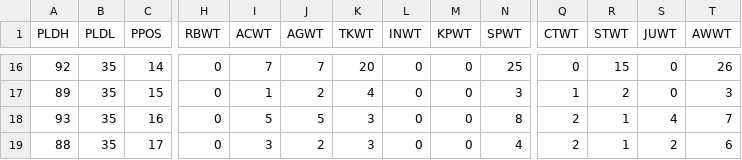
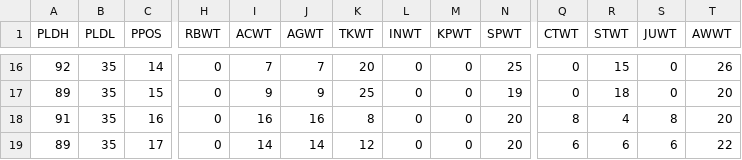
Before and after one commit to antdroidx/NCAA-DB-Editor, a CSV file: NCAA_XDBE/Resources/POCI-NEXT.csv, drawn as a sheet; only a part is shown, gaps mark what is left out; the diff covers the shown part only; the diff names each change by its address in the sheet, - before the commit and + after, or states it on an @@ line.

```diff
--- a/NCAA_XDBE/Resources/POCI-NEXT.csv
+++ b/NCAA_XDBE/Resources/POCI-NEXT.csv
-I17 (ACWT): 1
+I17 (ACWT): 9
-J17 (AGWT): 2
+J17 (AGWT): 9
-K17 (TKWT): 4
+K17 (TKWT): 25
-N17 (SPWT): 3
+N17 (SPWT): 19
-Q17 (CTWT): 1
+Q17 (CTWT): 0
-R17 (STWT): 2
+R17 (STWT): 18
-T17 (AWWT): 3
+T17 (AWWT): 20
-A18 (PLDH): 93
+A18 (PLDH): 91
-I18 (ACWT): 5
+I18 (ACWT): 16
-J18 (AGWT): 5
+J18 (AGWT): 16
-K18 (TKWT): 3
+K18 (TKWT): 8
-N18 (SPWT): 8
+N18 (SPWT): 20
-Q18 (CTWT): 2
+Q18 (CTWT): 8
-R18 (STWT): 1
+R18 (STWT): 4
-S18 (JUWT): 4
+S18 (JUWT): 8
-T18 (AWWT): 7
+T18 (AWWT): 20
-A19 (PLDH): 88
+A19 (PLDH): 89
-I19 (ACWT): 3
+I19 (ACWT): 14
-J19 (AGWT): 2
+J19 (AGWT): 14
-K19 (TKWT): 3
+K19 (TKWT): 12
-N19 (SPWT): 4
+N19 (SPWT): 20
-Q19 (CTWT): 2
+Q19 (CTWT): 6
-R19 (STWT): 1
+R19 (STWT): 6
-S19 (JUWT): 2
+S19 (JUWT): 6
-T19 (AWWT): 6
+T19 (AWWT): 22
```
Also changed, not shown: 46 edited cells elsewhere in this file, NCAA_XDBE/Resources/RCAT-NEXT.csv, 5 other files.
